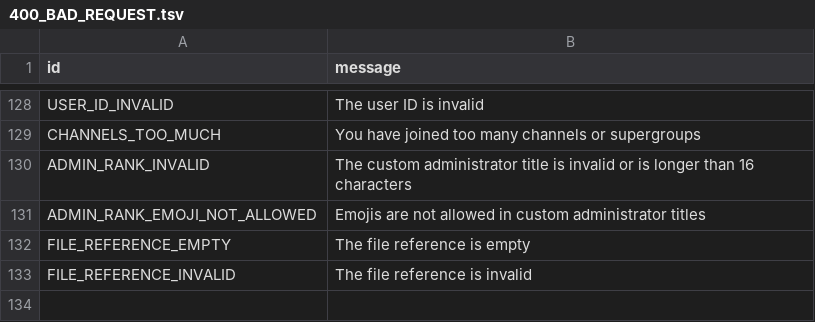
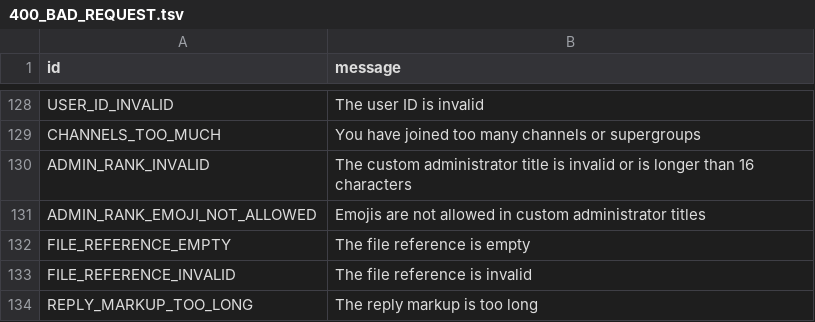
Before and after one commit to tothetop430/pyrogram, a TSV file: compiler/error/source/400_BAD_REQUEST.tsv, drawn as a sheet; only a part is shown, gaps mark what is left out.

Commit message:
Add REPLY_MARKUP_TOO_LONG error

```diff
--- a/compiler/error/source/400_BAD_REQUEST.tsv
+++ b/compiler/error/source/400_BAD_REQUEST.tsv
@@ -133 +133,2 @@ FILE_REFERENCE_EMPTY	The file reference is empty
 FILE_REFERENCE_INVALID	The file reference is invalid
+REPLY_MARKUP_TOO_LONG	The reply markup is too long
```
